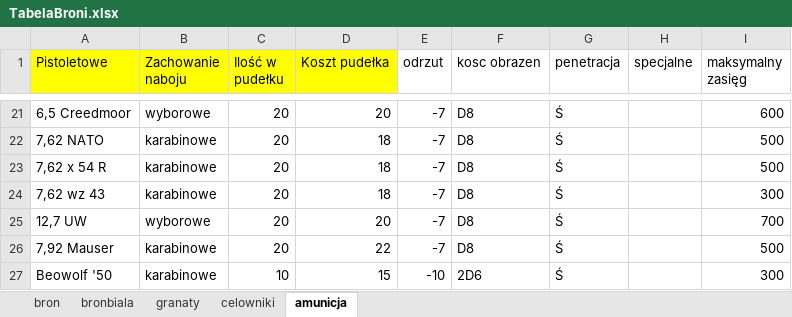
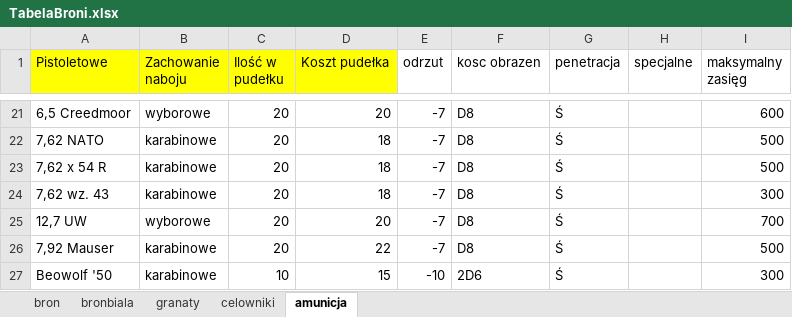
Before and after one commit to PLchochliman/TG, an Excel workbook: TabelaBroni.xlsx, sheet amunicja, drawn as a sheet; only a part is shown, gaps mark what is left out; values as stored, in another font and other column widths than the file's, no borders; the diff names each change by its address in the sheet, - before the commit and + after, or states it on an @@ line.

```diff
--- a/TabelaBroni.xlsx (sheet amunicja)
+++ b/TabelaBroni.xlsx (sheet amunicja)
-A24 (Pistoletowe): 7,62 wz 43
+A24 (Pistoletowe): 7,62 wz. 43
```
Also changed, not shown: SpecjalizacjeDoZrobienia.xlsx, 2 other files.
